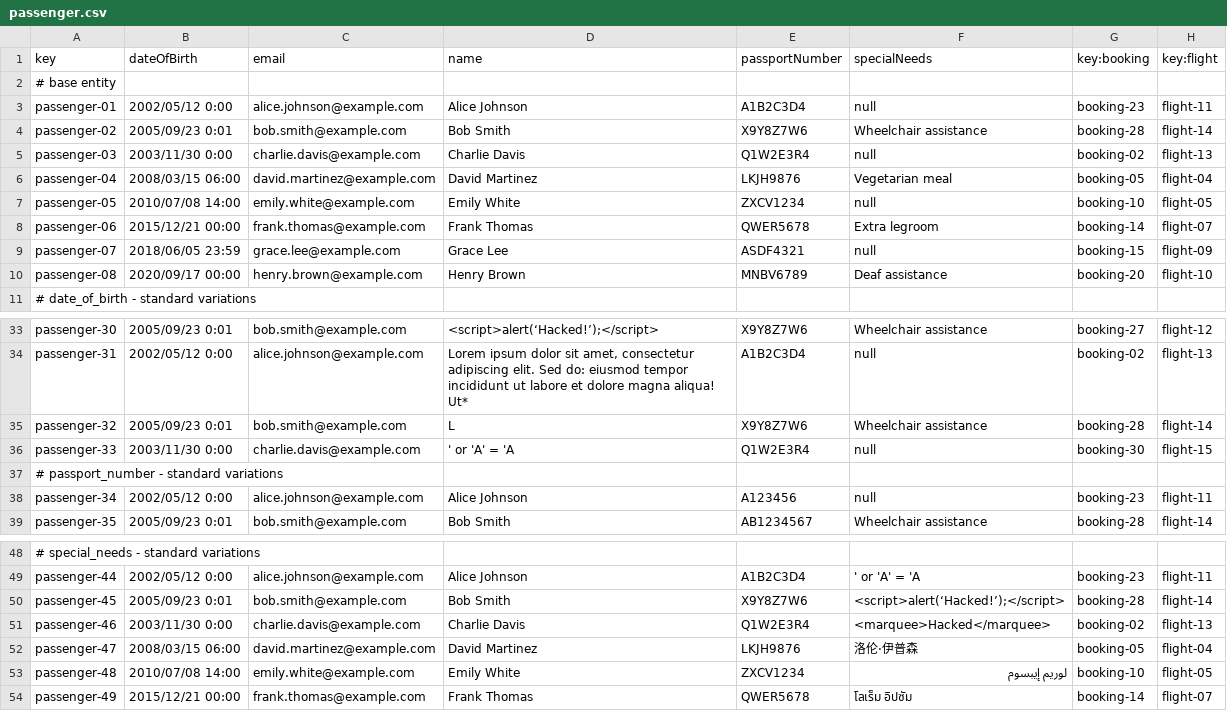
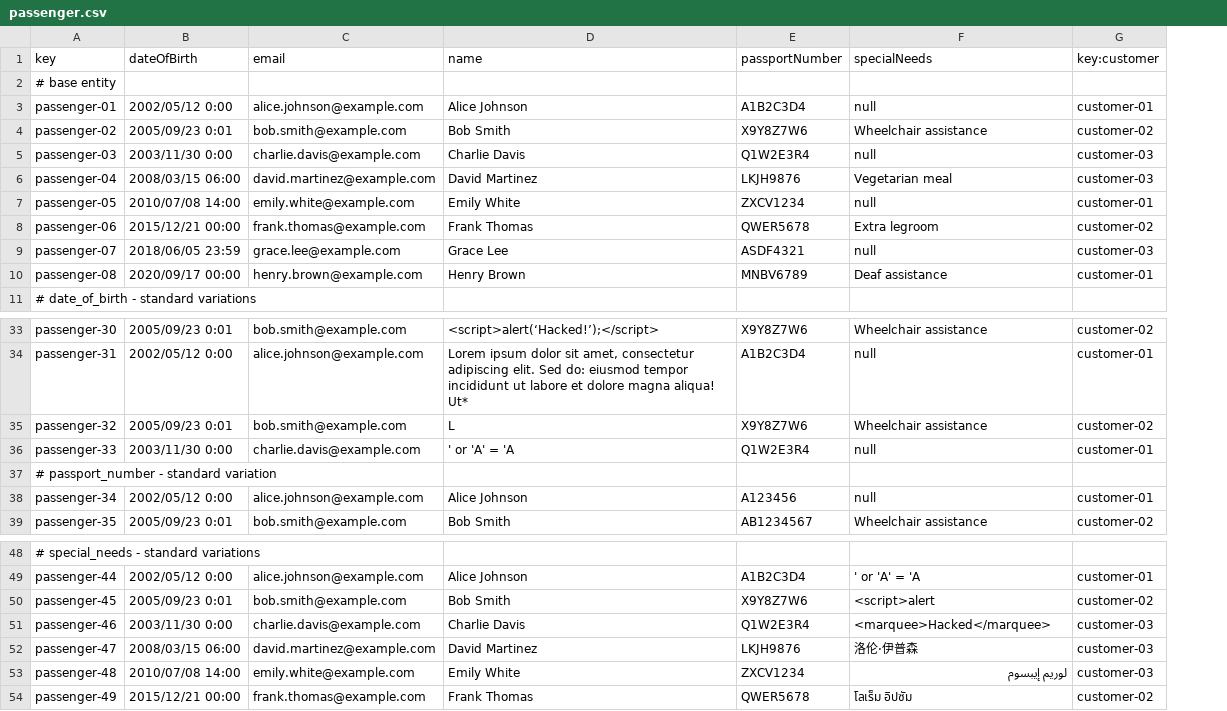
Before and after one commit to aaronma300604/DP2-C01-31, a CSV file: src/main/resources/WEB-INF/data/sample/passenger.csv, drawn as a sheet; only a part is shown, gaps mark what is left out; removed rows and columns are numbered as before the commit, all else as after; the diff names each change by its address in the sheet, - before the commit and + after, or states it on an @@ line.

```diff
--- a/src/main/resources/WEB-INF/data/sample/passenger.csv
+++ b/src/main/resources/WEB-INF/data/sample/passenger.csv
-column G (key:booking), rows 3-10: booking-23 | booking-28 | booking-02 | booking-05 | booking-10 | booking-14 | booking-15 | booking-20; rows 33-39: booking-27 | booking-02 | booking-28 | booking-30 |  | booking-23 | booking-28; rows 49-54: booking-23 | booking-28 | booking-02 | booking-05 | booking-10 | booking-14
-column H (key:flight), rows 3-10: flight-11 | flight-14 | flight-13 | flight-04 | flight-05 | flight-07 | flight-09 | flight-10; rows 33-39: flight-12 | flight-13 | flight-14 | flight-15 |  | flight-11 | flight-14; rows 49-54: flight-11 | flight-14 | flight-13 | flight-04 | flight-05 | flight-07
+column G (key:customer), rows 3-10: customer-01 | customer-02 | customer-03 | customer-03 | customer-01 | customer-02 | customer-03 | customer-01; rows 33-39: customer-02 | customer-01 | customer-02 | customer-01 |  | customer-01 | customer-02; rows 49-54: customer-01 | customer-02 | customer-03 | customer-03 | customer-03 | customer-02
-A37 (key): # passport_number - standard variations
+A37 (key): # passport_number - standard variation
-F50 (specialNeeds): <script>alert(‘Hacked!’);</script>
+F50 (specialNeeds): <script>alert
```
Also changed, not shown: src/main/resources/WEB-INF/data/sample/booking.csv, 22 other files.
